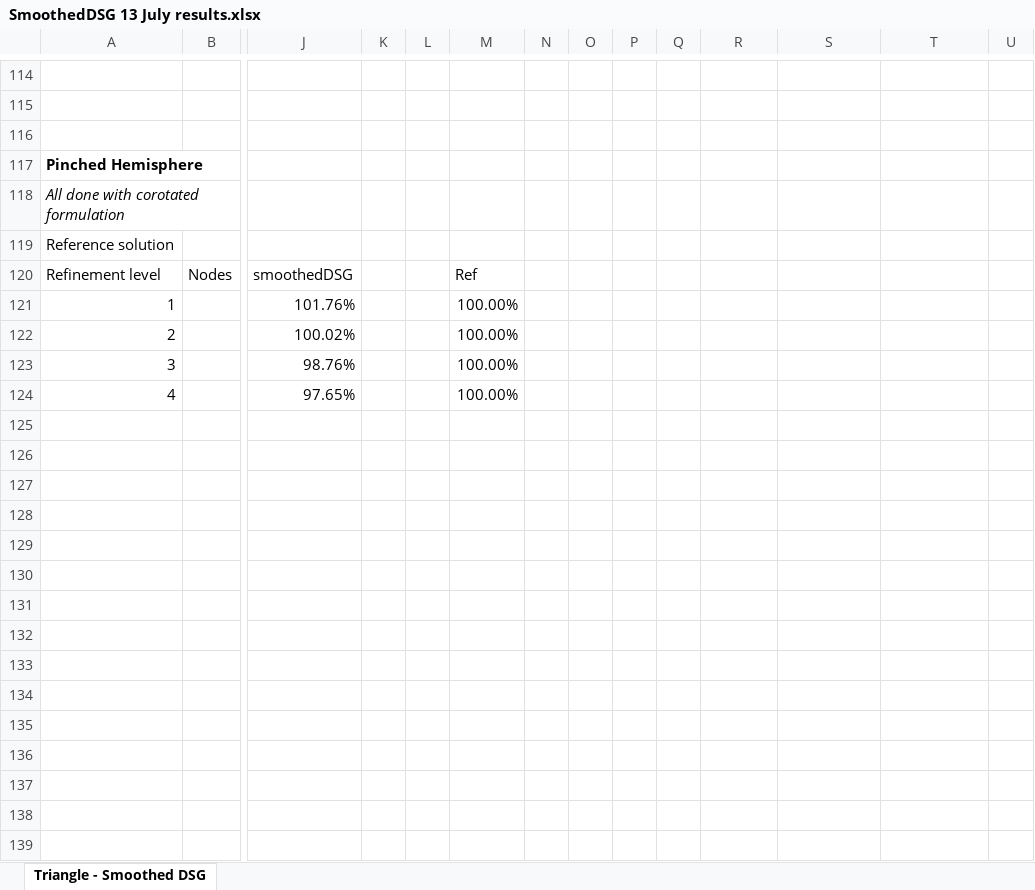
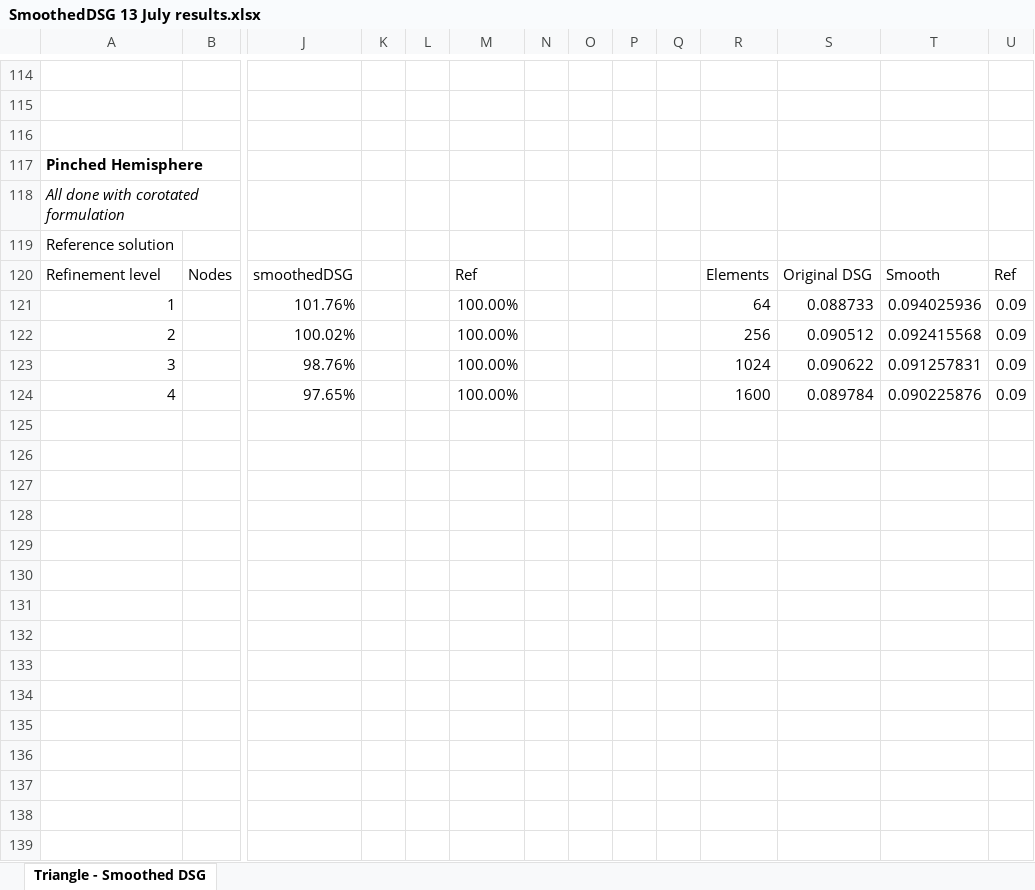
Before and after one commit to peterjwilson/Thesis-Development, an Excel workbook: Thick triangle shell/SmoothedDSG/SmoothedDSG 13 July results.xlsx, sheet Triangle - Smoothed DSG, drawn as a sheet; only a part is shown, gaps mark what is left out; values as stored, in another font and other column widths than the file's, no borders; charts and pictures not drawn; rows hold the shown columns only; the diff covers the shown part only; the diff names each change by its address in the sheet, - before the commit and + after, or states it on an @@ line.

```diff
--- a/Thick triangle shell/SmoothedDSG/SmoothedDSG 13 July results.xlsx (sheet Triangle - Smoothed DSG)
+++ b/Thick triangle shell/SmoothedDSG/SmoothedDSG 13 July results.xlsx (sheet Triangle - Smoothed DSG)
-R120: (empty)
+R120: Elements
-S120: (empty)
+S120: Original DSG
-T120: (empty)
+T120: Smooth
-U120: (empty)
+U120: Ref
-R121: (empty)
+R121: 64
-S121: (empty)
+S121: 0.088733
-T121: (empty)
+T121: 0.094025936
-U121:U124: (empty)
+U121:U124: 0.09
-R122: (empty)
+R122: 256
-S122: (empty)
+S122: 0.090512
-T122: (empty)
+T122: 0.092415568
-R123: (empty)
+R123: 1024
-S123: (empty)
+S123: 0.090622
-T123: (empty)
+T123: 0.091257831
-R124: (empty)
+R124: 1600
-S124: (empty)
+S124: 0.089784
-T124: (empty)
+T124: 0.090225876
+row 125: (empty)
+row 126: (empty)
+row 127: (empty)
+row 128: (empty)
+row 129: (empty)
+row 130: (empty)
+row 131: (empty)
+row 132: (empty)
+row 133: (empty)
+row 134: (empty)
+row 135: (empty)
+row 136: (empty)
+row 137: (empty)
+row 138: (empty)
+row 139: (empty)
```
Also changed, not shown: 17 added rows and 20 edited cells elsewhere in this sheet, charts or pictures, 40 other files.
